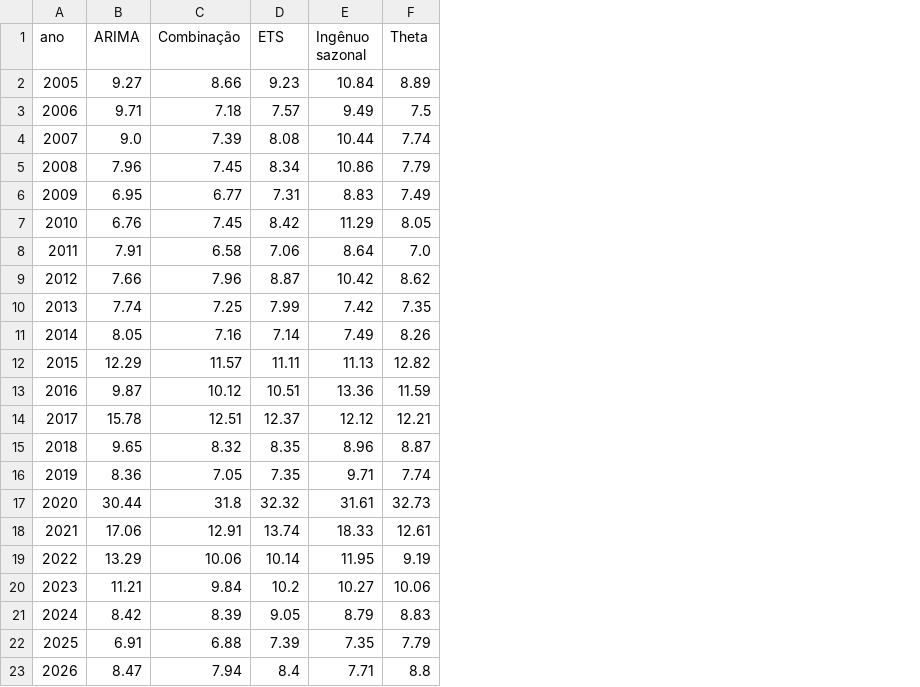
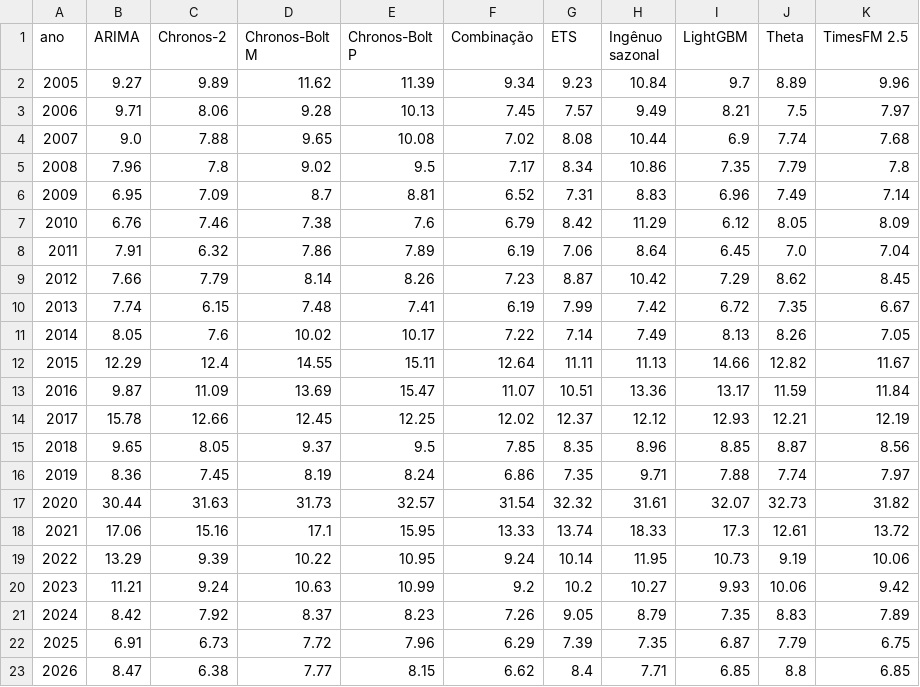
Before and after one commit to kevinlimaeng20/fm-external-factors-pmc, a CSV file: novo/saidas/q6_mape_mensal_por_ano.csv, drawn as a sheet; addresses are those after the commit; the diff names each change by its address in the sheet, - before the commit and + after, or states it on an @@ line.

```diff
--- a/novo/saidas/q6_mape_mensal_por_ano.csv
+++ b/novo/saidas/q6_mape_mensal_por_ano.csv
+column C (Chronos-2), rows 2-23: 9.89 | 8.06 | 7.88 | 7.8 | 7.09 | 7.46 | 6.32 | 7.79 | 6.15 | 7.6 | 12.4 | 11.09 | 12.66 | 8.05 | 7.45 | 31.63 | 15.16 | 9.39 | 9.24 | 7.92 | 6.73 | 6.38
+column D (Chronos-Bolt M), rows 2-23: 11.62 | 9.28 | 9.65 | 9.02 | 8.7 | 7.38 | 7.86 | 8.14 | 7.48 | 10.02 | 14.55 | 13.69 | 12.45 | 9.37 | 8.19 | 31.73 | 17.1 | 10.22 | 10.63 | 8.37 | 7.72 | 7.77
+column E (Chronos-Bolt P), rows 2-23: 11.39 | 10.13 | 10.08 | 9.5 | 8.81 | 7.6 | 7.89 | 8.26 | 7.41 | 10.17 | 15.11 | 15.47 | 12.25 | 9.5 | 8.24 | 32.57 | 15.95 | 10.95 | 10.99 | 8.23 | 7.96 | 8.15
+column I (LightGBM), rows 2-23: 9.7 | 8.21 | 6.9 | 7.35 | 6.96 | 6.12 | 6.45 | 7.29 | 6.72 | 8.13 | 14.66 | 13.17 | 12.93 | 8.85 | 7.88 | 32.07 | 17.3 | 10.73 | 9.93 | 7.35 | 6.87 | 6.85
+column K (TimesFM 2.5), rows 2-23: 9.96 | 7.97 | 7.68 | 7.8 | 7.14 | 8.09 | 7.04 | 8.45 | 6.67 | 7.05 | 11.67 | 11.84 | 12.19 | 8.56 | 7.97 | 31.82 | 13.72 | 10.06 | 9.42 | 7.89 | 6.75 | 6.85
-F2 (Combinação): 8.66
+F2 (Combinação): 9.34
-F3 (Combinação): 7.18
+F3 (Combinação): 7.45
-F4 (Combinação): 7.39
+F4 (Combinação): 7.02
-F5 (Combinação): 7.45
+F5 (Combinação): 7.17
-F6 (Combinação): 6.77
+F6 (Combinação): 6.52
-F7 (Combinação): 7.45
+F7 (Combinação): 6.79
-F8 (Combinação): 6.58
+F8 (Combinação): 6.19
-F9 (Combinação): 7.96
+F9 (Combinação): 7.23
-F10 (Combinação): 7.25
+F10 (Combinação): 6.19
-F11 (Combinação): 7.16
+F11 (Combinação): 7.22
-F12 (Combinação): 11.57
+F12 (Combinação): 12.64
-F13 (Combinação): 10.12
+F13 (Combinação): 11.07
-F14 (Combinação): 12.51
+F14 (Combinação): 12.02
-F15 (Combinação): 8.32
+F15 (Combinação): 7.85
-F16 (Combinação): 7.05
+F16 (Combinação): 6.86
-F17 (Combinação): 31.8
+F17 (Combinação): 31.54
-F18 (Combinação): 12.91
+F18 (Combinação): 13.33
-F19 (Combinação): 10.06
+F19 (Combinação): 9.24
-F20 (Combinação): 9.84
+F20 (Combinação): 9.2
-F21 (Combinação): 8.39
+F21 (Combinação): 7.26
-F22 (Combinação): 6.88
+F22 (Combinação): 6.29
-F23 (Combinação): 7.94
+F23 (Combinação): 6.62
```
Also changed, not shown: novo/saidas/q6_cobertura80_por_ano.csv, novo/saidas/q6_dentro10_mensal_por_ano.csv, 8 other files.
